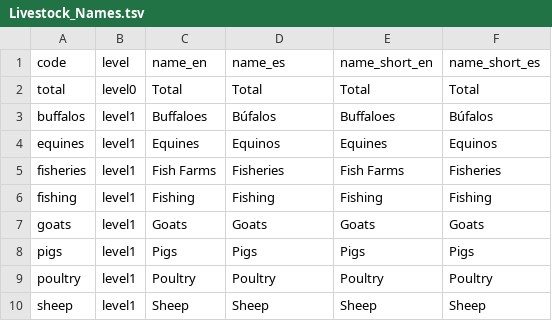
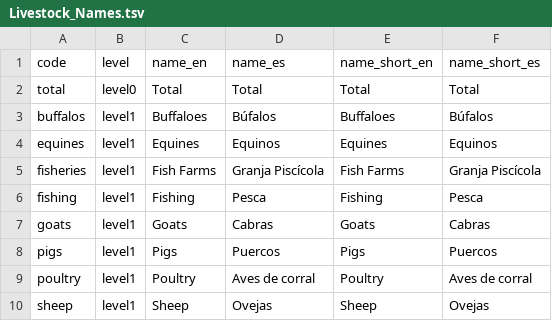
Before and after one commit to cid-harvard/classifications, a TSV file: product/Datlas/Rural/in/Livestock_Names.tsv, drawn as a sheet.

```diff
--- a/product/Datlas/Rural/in/Livestock_Names.tsv
+++ b/product/Datlas/Rural/in/Livestock_Names.tsv
@@ -4,7 +4,7 @@ buffalos	level1	Buffaloes	Búfalos	Buffaloes	Búfalos
 equines	level1	Equines	Equinos	Equines	Equinos
-fisheries	level1	Fish Farms	Fisheries	Fish Farms	Fisheries
-fishing	level1	Fishing	Fishing	Fishing	Fishing
-goats	level1	Goats	Goats	Goats	Goats
-pigs	level1	Pigs	Pigs	Pigs	Pigs
-poultry	level1	Poultry	Poultry	Poultry	Poultry
-sheep	level1	Sheep	Sheep	Sheep	Sheep
+fisheries	level1	Fish Farms	Granja Piscícola	Fish Farms	Granja Piscícola
+fishing	level1	Fishing	Pesca	Fishing	Pesca
+goats	level1	Goats	Cabras	Goats	Cabras
+pigs	level1	Pigs	Puercos	Pigs	Puercos
+poultry	level1	Poultry	Aves de corral	Poultry	Aves de corral
+sheep	level1	Sheep	Ovejas	Sheep	Ovejas
```
Also changed, not shown: product/Datlas/Rural/in/AgProducts_Names.tsv, product/Datlas/Rural/in/FarmType_Names.tsv, 8 other files.
